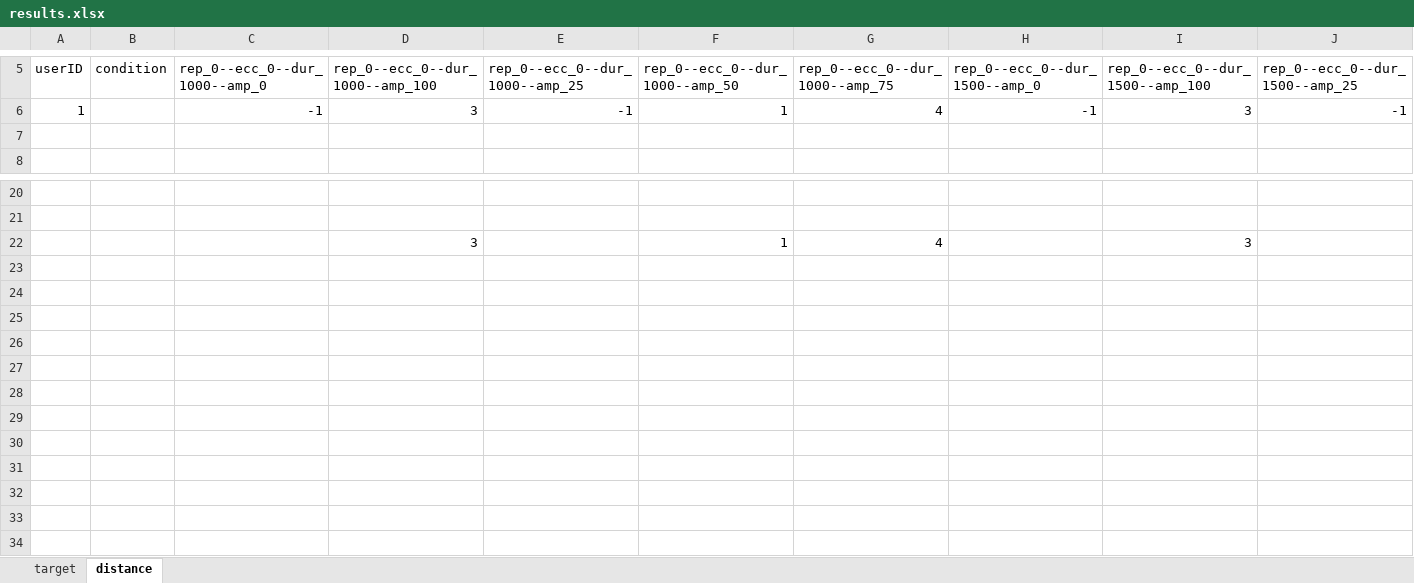
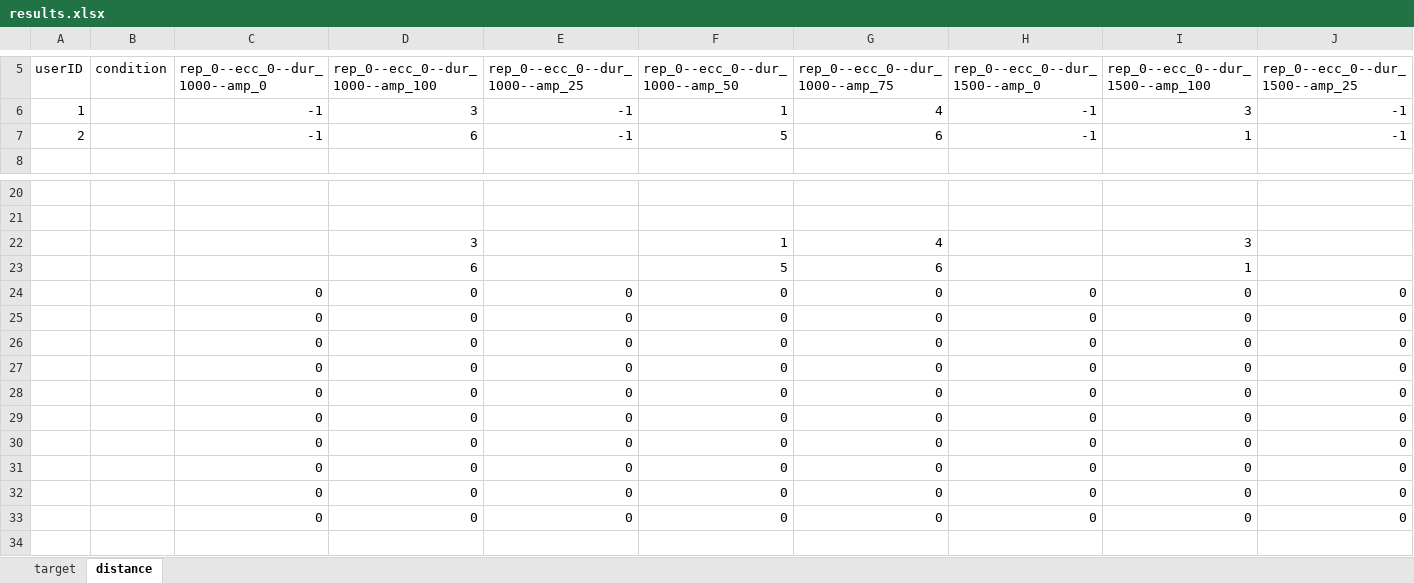
Before and after one commit to PerceptionStudy/Study1, an Excel workbook: Results/results.xlsx, sheet distance, drawn as a sheet; only a part is shown, gaps mark what is left out; values as stored, in another font and other column widths than the file's, no borders; charts and pictures not drawn; rows hold the shown columns only; the diff covers the shown part only; the diff names each change by its address in the sheet, - before the commit and + after, or states it on an @@ line.

Commit message:
Pilot 1 - User 2.

```diff
--- a/Results/results.xlsx (sheet distance)
+++ b/Results/results.xlsx (sheet distance)
-row 7: (empty)
+row 7: 2 |  | -1 | 6 | -1 | 5 | 6 | -1 | 1 | -1
-row 23: (empty)
+row 23:  |  |  | 6 |  | 5 | 6 |  | 1
-row 24: (empty)
+row 24:  |  | 0 | 0 | 0 | 0 | 0 | 0 | 0 | 0
-row 25: (empty)
+row 25:  |  | 0 | 0 | 0 | 0 | 0 | 0 | 0 | 0
-row 26: (empty)
+row 26:  |  | 0 | 0 | 0 | 0 | 0 | 0 | 0 | 0
-row 27: (empty)
+row 27:  |  | 0 | 0 | 0 | 0 | 0 | 0 | 0 | 0
-row 28: (empty)
+row 28:  |  | 0 | 0 | 0 | 0 | 0 | 0 | 0 | 0
-row 29: (empty)
+row 29:  |  | 0 | 0 | 0 | 0 | 0 | 0 | 0 | 0
-row 30: (empty)
+row 30:  |  | 0 | 0 | 0 | 0 | 0 | 0 | 0 | 0
-row 31: (empty)
+row 31:  |  | 0 | 0 | 0 | 0 | 0 | 0 | 0 | 0
-row 32: (empty)
+row 32:  |  | 0 | 0 | 0 | 0 | 0 | 0 | 0 | 0
-row 33: (empty)
+row 33:  |  | 0 | 0 | 0 | 0 | 0 | 0 | 0 | 0
```
Also changed, not shown: 4 added rows, 4 removed rows, 25 edited cells and cell formats elsewhere in this sheet, sheet target, formulas that keep their value, charts or pictures.
